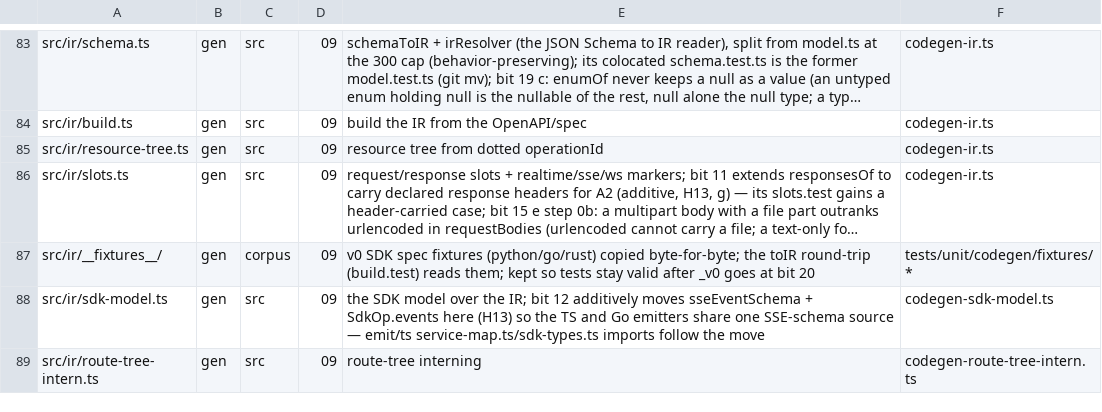
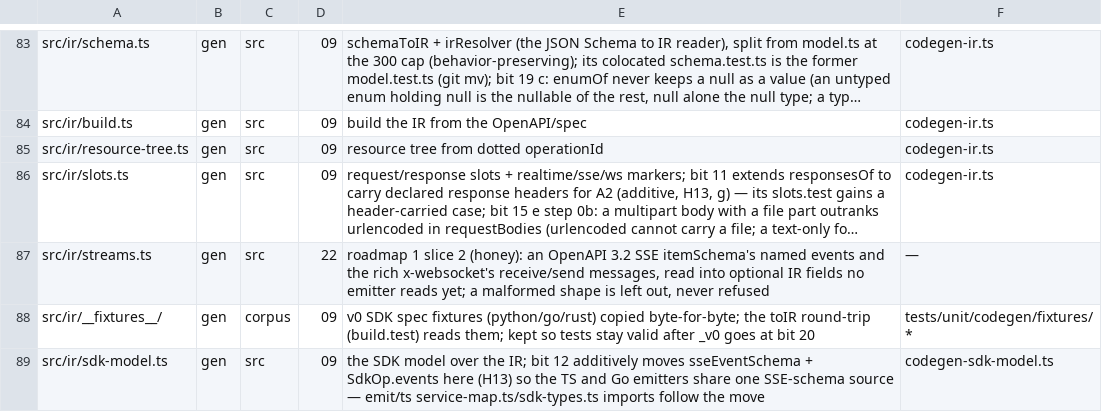
Before and after one commit to workerstack/clients, a TSV file: blueprint/files.tsv, drawn as a sheet; only a part is shown, gaps mark what is left out; the shorter side is filled out with more unchanged rows; long unchanged cells end in …; the diff names each change by its address in the sheet, - before the commit and + after, or states it on an @@ line.

Commit message:
feat(ir): read openapi 3.2 sse events, websocket messages and realtime messages
toIR reads a text/event-stream itemSchema into each response's named events and the rich
x-websocket object into the operation's receive and send messages, on websocket and realtime
operations alike. A malformed shape is left out, never refused. No emitter reads the new fields
yet: every emitter's output for the 41 existing fixtures hashes the same as before (8770 files).

```diff
--- a/blueprint/files.tsv
+++ b/blueprint/files.tsv
+row 87: src/ir/streams.ts | gen | src | 22 | roadmap 1 slice 2 (honey): an OpenAPI 3.2 SSE itemSchema's named events and the rich x-websocket's receive/send messages, read into optional IR fields no emitter reads yet; a malformed shape is left out, never refused | —
```
Also changed, not shown: 13 other files.
